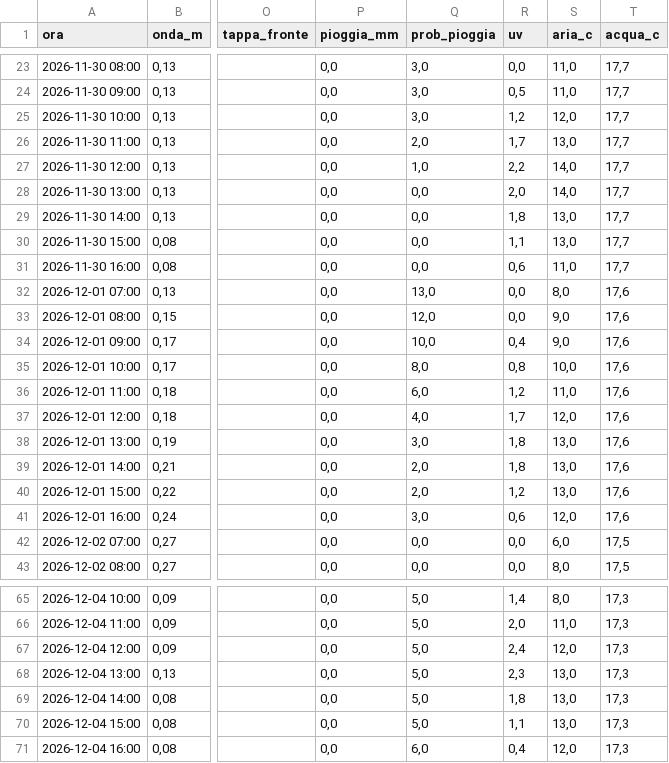
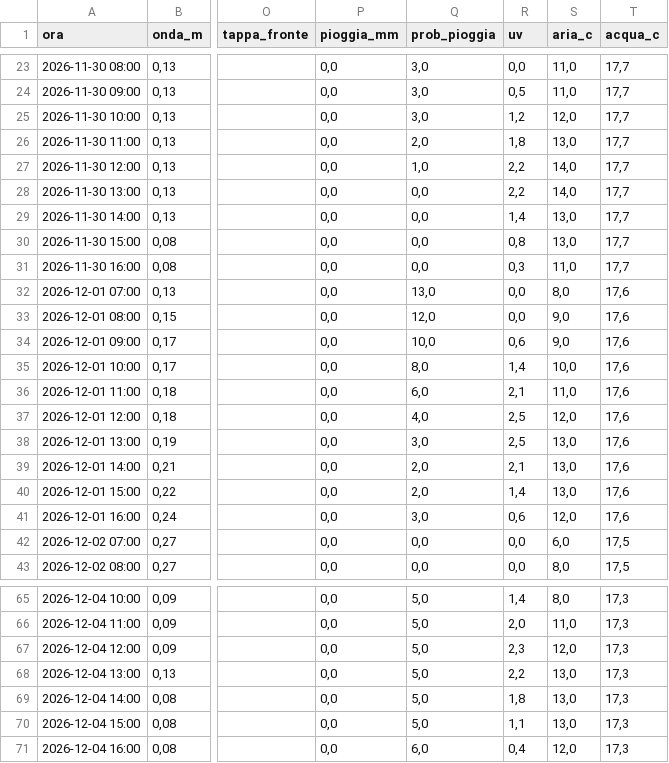
Before and after one commit to enricomariacaporossi/surf-lazio, a CSV file: data/settimana_santa-severa.csv, drawn as a sheet; only a part is shown, gaps mark what is left out; the diff covers the shown part only; the diff names each change by its address in the sheet, - before the commit and + after, or states it on an @@ line.

```diff
--- a/data/settimana_santa-severa.csv
+++ b/data/settimana_santa-severa.csv
-R26 (uv): 1,7
+R26 (uv): 1,8
-R28 (uv): 2,0
+R28 (uv): 2,2
-R29 (uv): 1,8
+R29 (uv): 1,4
-R30 (uv): 1,1
+R30 (uv): 0,8
-R31 (uv): 0,6
+R31 (uv): 0,3
-R34 (uv): 0,4
+R34 (uv): 0,6
-R35 (uv): 0,8
+R35 (uv): 1,4
-R36 (uv): 1,2
+R36 (uv): 2,1
-R37 (uv): 1,7
+R37 (uv): 2,5
-R38 (uv): 1,8
+R38 (uv): 2,5
-R39 (uv): 1,8
+R39 (uv): 2,1
-R40 (uv): 1,2
+R40 (uv): 1,4
-R67 (uv): 2,4
+R67 (uv): 2,3
-R68 (uv): 2,3
+R68 (uv): 2,2
```
Also changed, not shown: 9 edited cells elsewhere in this file, data/settimana_fregene.csv, data/settimana_secret-spot.csv, 2 other files.
